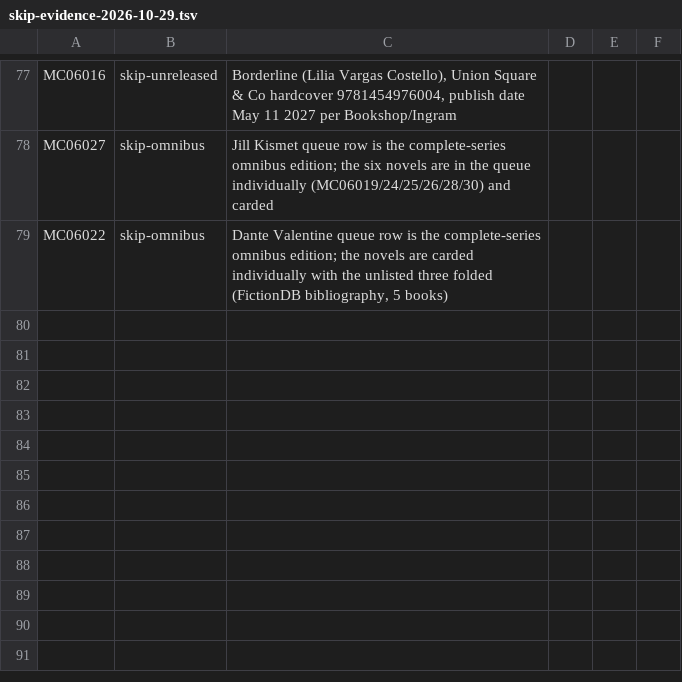
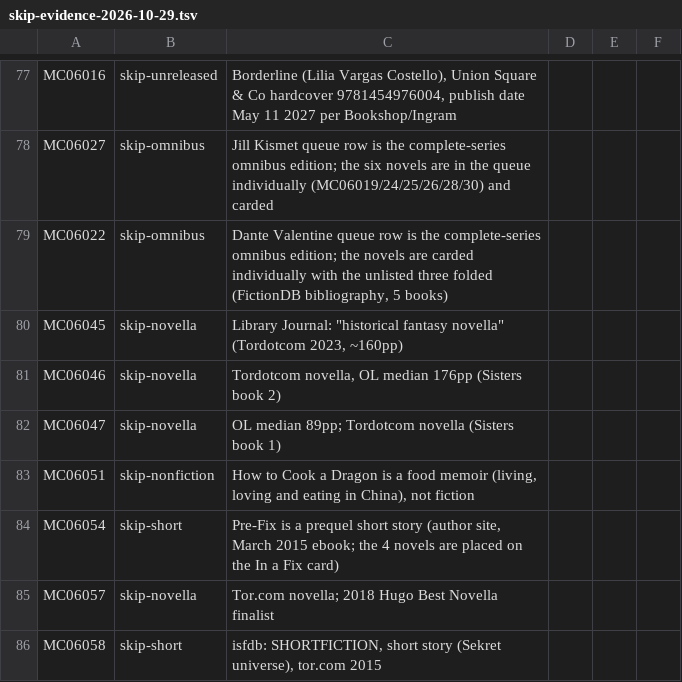
Before and after one commit to GuSoder/sff-taxonomy-browser, a TSV file: taxonomy-shadow/2026-10-ten-k-walk-v5/intake/skip-evidence-2026-10-29.tsv, drawn as a sheet; only a part is shown, gaps mark what is left out.

Commit message:
Batch: Tiny Threads -> Keys to the Haunting (6); The Body Scout -> Cyberpunk noir (7); In a Fix series card (4 novels, complete per FictionDB) -> Monster PI (5). Skips: Rather x3 novellas, Furiya nonfiction memoir, Pre-Fix short story, Martian Obelisk novella, Kingmaker short story. Covers QA'd: PRH 9780593600498, OL 11981964, OL 11652361 (library scan, barcode sticker), fictiondb 9780765368560, OL 10096572, OL 9968336; rejected interior title pages for In a Fix/Quick Fix.

```diff
--- a/taxonomy-shadow/2026-10-ten-k-walk-v5/intake/skip-evidence-2026-10-29.tsv
+++ b/taxonomy-shadow/2026-10-ten-k-walk-v5/intake/skip-evidence-2026-10-29.tsv
@@ -79 +79,8 @@ MC06027	skip-omnibus	Jill Kismet queue row is the complete-series omnibus editio
 MC06022	skip-omnibus	Dante Valentine queue row is the complete-series omnibus edition; the novels are carded individually with the unlisted three folded (FictionDB bibliography, 5 books)
+MC06045	skip-novella	Library Journal: "historical fantasy novella" (Tordotcom 2023, ~160pp)
+MC06046	skip-novella	Tordotcom novella, OL median 176pp (Sisters book 2)
+MC06047	skip-novella	OL median 89pp; Tordotcom novella (Sisters book 1)
+MC06051	skip-nonfiction	How to Cook a Dragon is a food memoir (living, loving and eating in China), not fiction
+MC06054	skip-short	Pre-Fix is a prequel short story (author site, March 2015 ebook; the 4 novels are placed on the In a Fix card)
+MC06057	skip-novella	Tor.com novella; 2018 Hugo Best Novella finalist
+MC06058	skip-short	isfdb: SHORTFICTION, short story (Sekret universe), tor.com 2015
```
Also changed, not shown: 8 other files.
